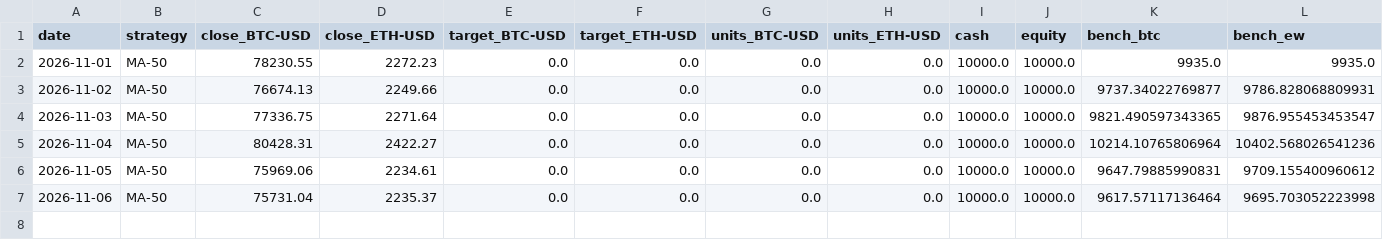
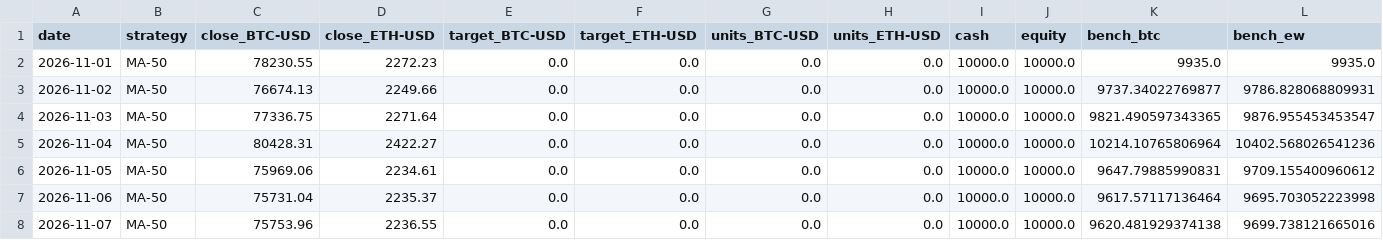
Before and after one commit to cinty520/quant-paper-lab, a CSV file: paper/equity.csv, drawn as a sheet; the diff names each change by its address in the sheet, - before the commit and + after, or states it on an @@ line.

```diff
--- a/paper/equity.csv
+++ b/paper/equity.csv
+row 8: 2026-11-07 | MA-50 | 75753.96 | 2236.55 | 0.0 | 0.0 | 0.0 | 0.0 | 10000.0 | 10000.0 | 9620.481929374138 | 9699.738121665016
```
Also changed, not shown: data/coinbase/BTC-USD_1d.csv, data/coinbase/ETH-USD_1d.csv, 2 other files.
